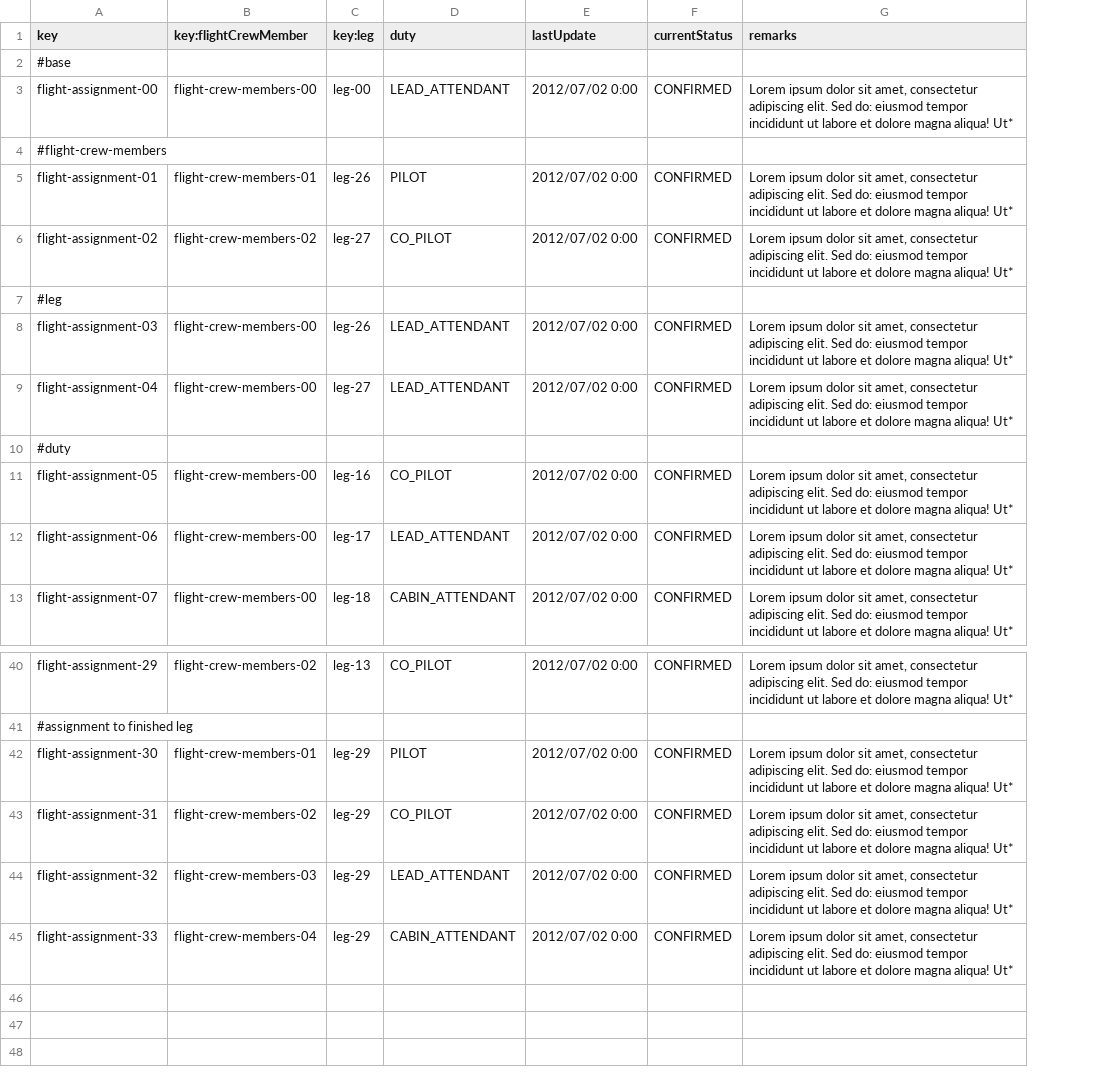
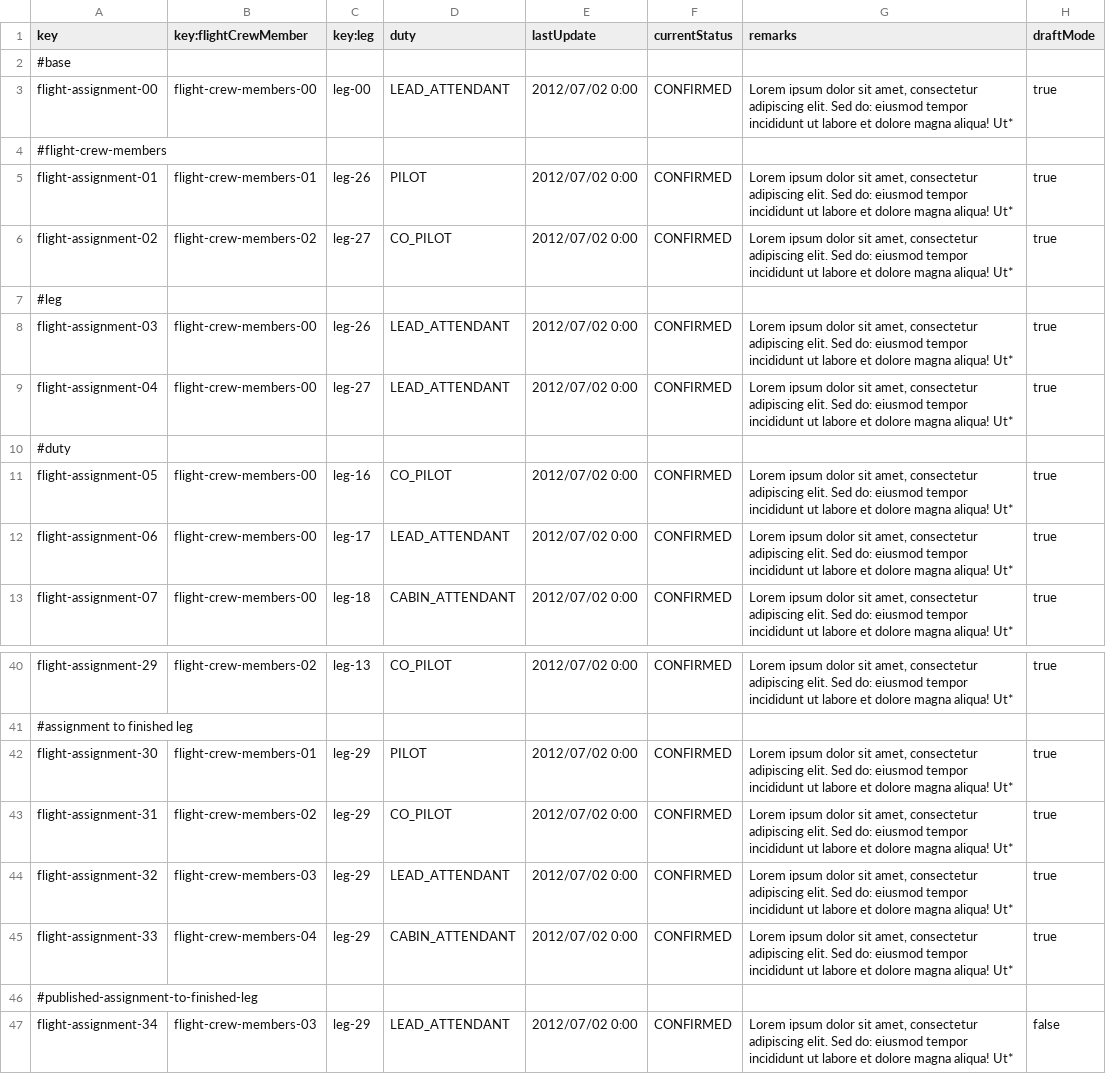
Before and after one commit to DP2-C1-063/Acme-ANS-D04, a CSV file: src/main/resources/WEB-INF/data/sample/flight-assignment.csv, drawn as a sheet; only a part is shown, gaps mark what is left out; the diff names each change by its address in the sheet, - before the commit and + after, or states it on an @@ line.

Commit message:
Added assignment and log for testing purposes

```diff
--- a/src/main/resources/WEB-INF/data/sample/flight-assignment.csv
+++ b/src/main/resources/WEB-INF/data/sample/flight-assignment.csv
+column H (draftMode), rows 3-13: true |  | true | true |  | true | true |  | true | true | true; rows 40-45: true |  | true | true | true | true
+row 46: #published-assignment-to-finished-leg
+row 47: flight-assignment-34 | flight-crew-members-03 | leg-29 | LEAD_ATTENDANT | 2012/07/02 0:00 | CONFIRMED | Lorem ipsum dolor sit amet, consectetur adipiscing elit. Sed do: eiusmod tempor incididunt ut labore et dolore magna aliqua! Ut* | false
```
Also changed, not shown: src/main/resources/WEB-INF/data/sample/activity-log.csv.
